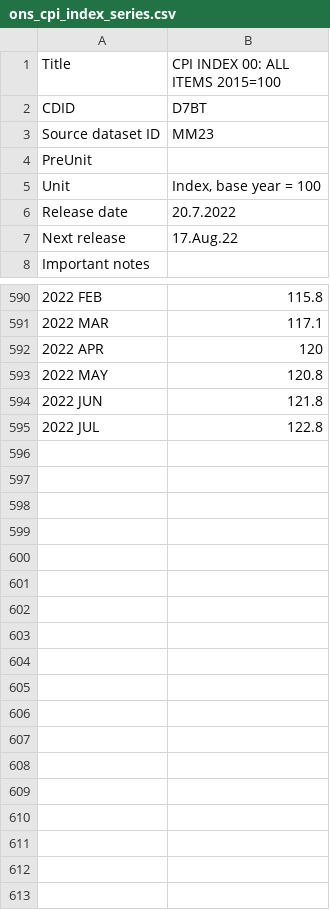
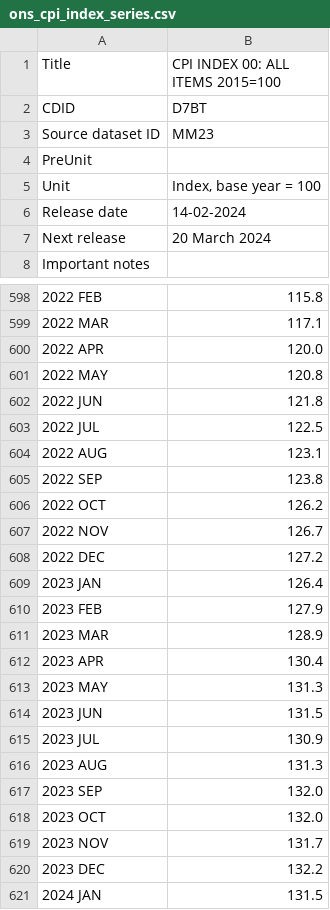
Before and after one commit to SussexUCU/USS, a CSV file: data/ons/ons_cpi_index_series.csv, drawn as a sheet; only a part is shown, gaps mark what is left out; the diff covers the shown part only.

Commit message:
Updated to accommodate 2023 data

```diff
--- a/data/ons/ons_cpi_index_series.csv
+++ b/data/ons/ons_cpi_index_series.csv
@@ -6,2 +6,2 @@ Unit,"Index, base year = 100"
-Release date,20.7.2022
-Next release,17.Aug.22
+"Release date","14-02-2024"
+"Next release","20 March 2024"
@@ -592 +600 @@ Important notes,
-2022 APR,120
+"2022 APR","120.0"
@@ -595 +603,19 @@ Important notes,
-2022 JUL,122.8
+"2022 JUL","122.5"
+"2022 AUG","123.1"
+"2022 SEP","123.8"
+"2022 OCT","126.2"
+"2022 NOV","126.7"
+"2022 DEC","127.2"
+"2023 JAN","126.4"
+"2023 FEB","127.9"
+"2023 MAR","128.9"
+"2023 APR","130.4"
+"2023 MAY","131.3"
+"2023 JUN","131.5"
+"2023 JUL","130.9"
+"2023 AUG","131.3"
+"2023 SEP","132.0"
+"2023 OCT","132.0"
+"2023 NOV","131.7"
+"2023 DEC","132.2"
+"2024 JAN","131.5"
```
Also changed, not shown: 8 added rows and 51 edited cells elsewhere in this file, data/ons/ons_cpi_annual_series.csv, 1 other file.
